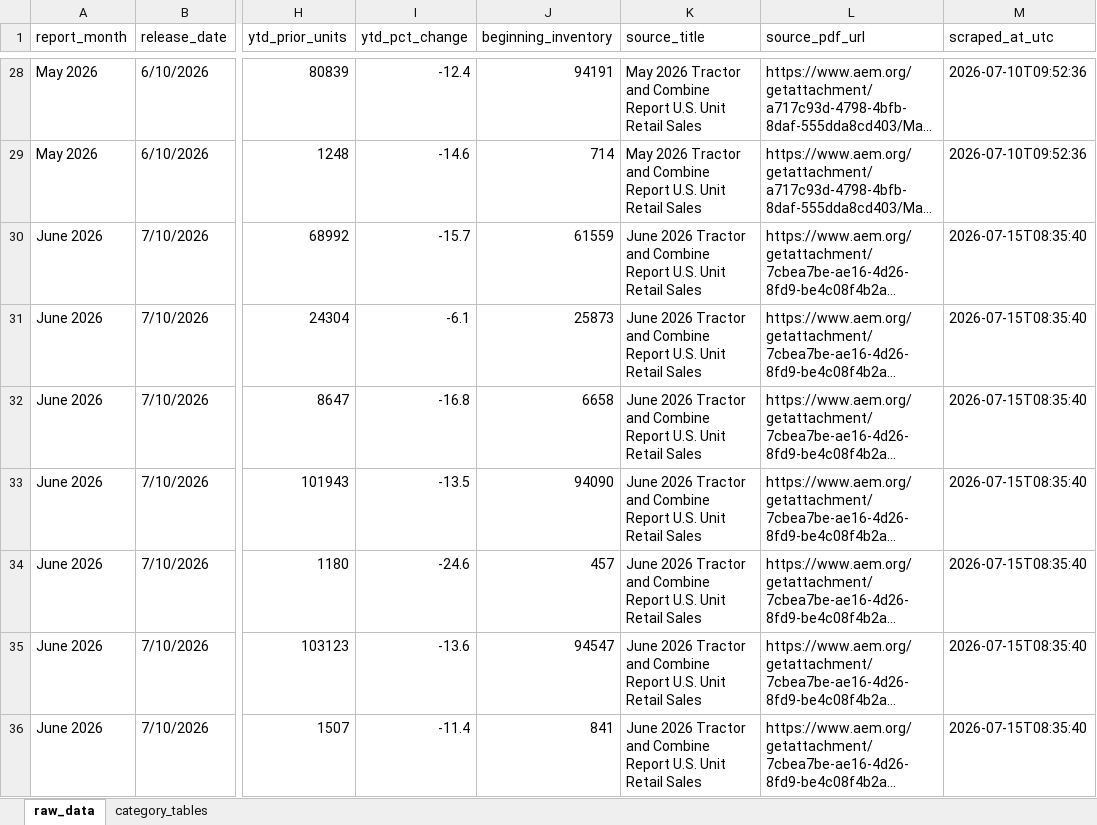
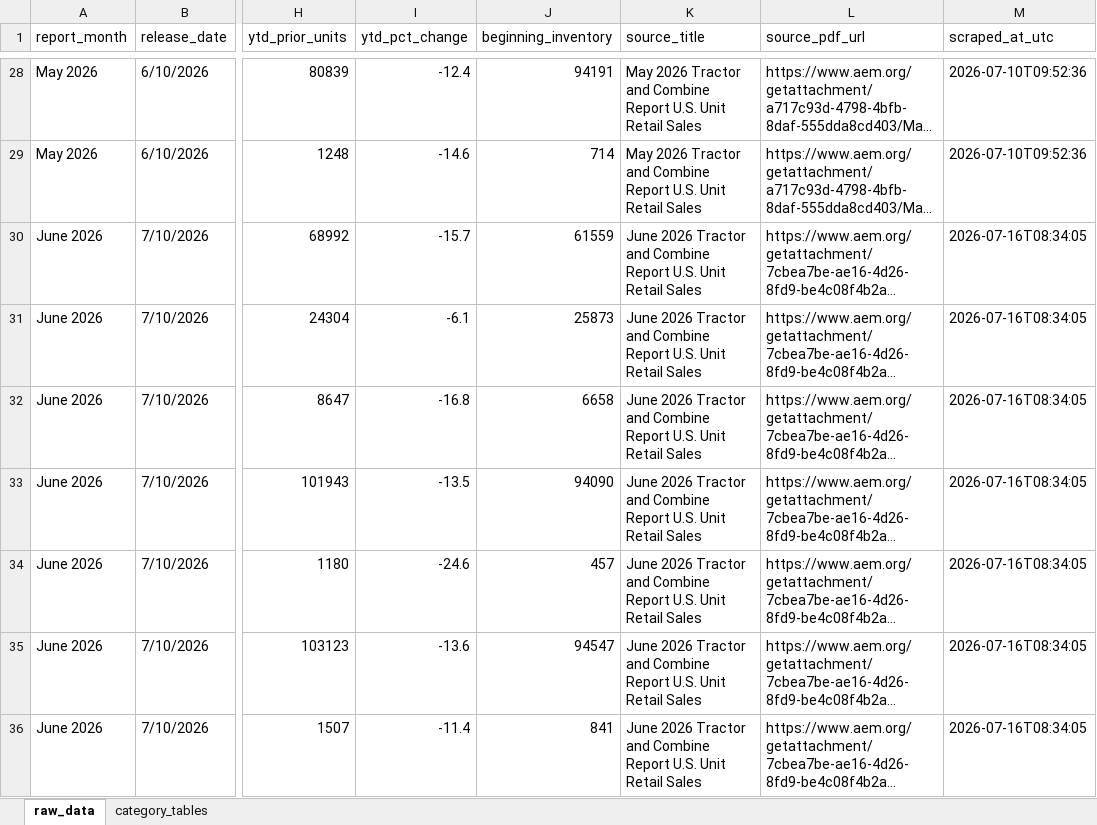
Before and after one commit to Ghostface321/AEM-tractor-tracker, an Excel workbook: data.xlsx, sheet raw_data, drawn as a sheet; only a part is shown, gaps mark what is left out; long unchanged cells end in …; values as stored, in another font and other column widths than the file's, no borders; the diff names each change by its address in the sheet, - before the commit and + after, or states it on an @@ line.

```diff
--- a/data.xlsx (sheet raw_data)
+++ b/data.xlsx (sheet raw_data)
-M30:M36 (scraped_at_utc): 2026-07-15T08:35:40
+M30:M36 (scraped_at_utc): 2026-07-16T08:34:05
```
Also changed, not shown: 1 other file.
